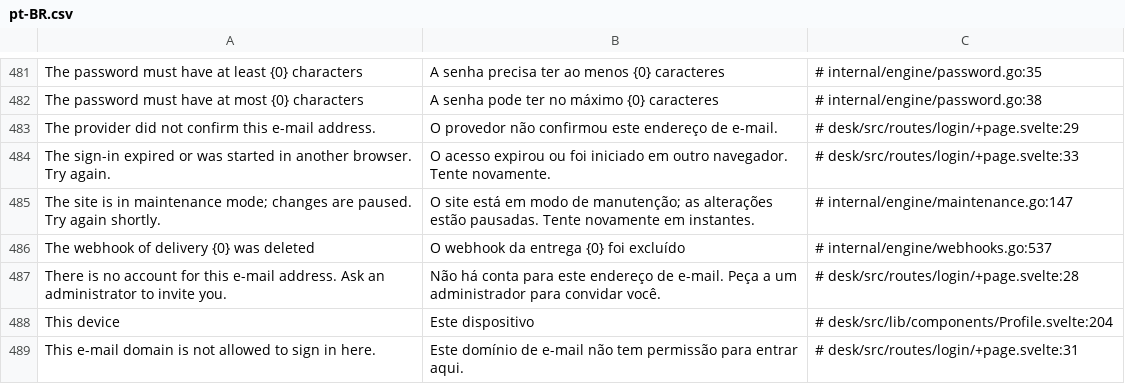
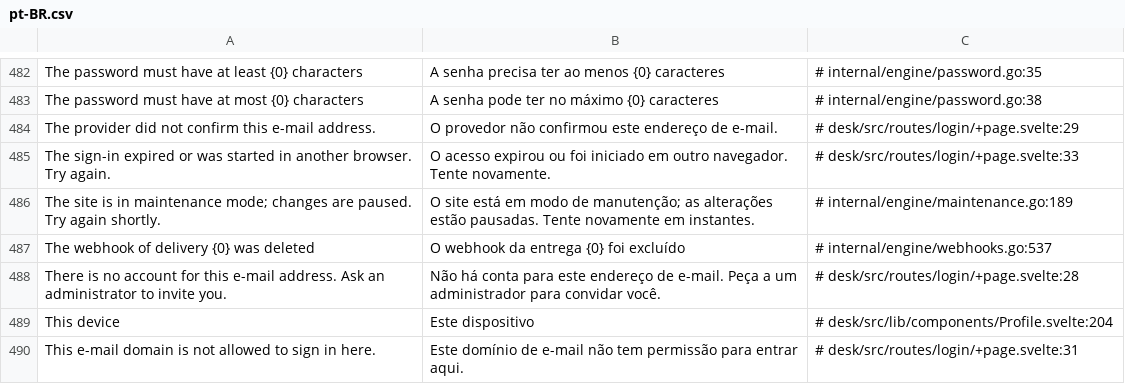
Before and after one commit to jrvidotti/ddcore, a CSV file: core/translations/pt-BR.csv, drawn as a sheet; only a part is shown, gaps mark what is left out; the diff covers the shown part only.

```diff
--- a/core/translations/pt-BR.csv
+++ b/core/translations/pt-BR.csv
@@ -484,3 +485,3 @@ The provider did not confirm this e-mail address.,O provedor não confirmou este
 The sign-in expired or was started in another browser. Try again.,O acesso expirou ou foi iniciado em outro navegador. Tente novamente.,# desk/src/routes/login/+page.svelte:33
-The site is in maintenance mode; changes are paused. Try again shortly.,O site está em modo de manutenção; as alterações estão pausadas. Tente novamente em instantes.,# internal/engine/maintenance.go:147
+The site is in maintenance mode; changes are paused. Try again shortly.,O site está em modo de manutenção; as alterações estão pausadas. Tente novamente em instantes.,# internal/engine/maintenance.go:189
 The webhook of delivery {0} was deleted,O webhook da entrega {0} foi excluído,# internal/engine/webhooks.go:537
```
Also changed, not shown: 1 added row and 7 edited cells elsewhere in this file, 5 other files.
